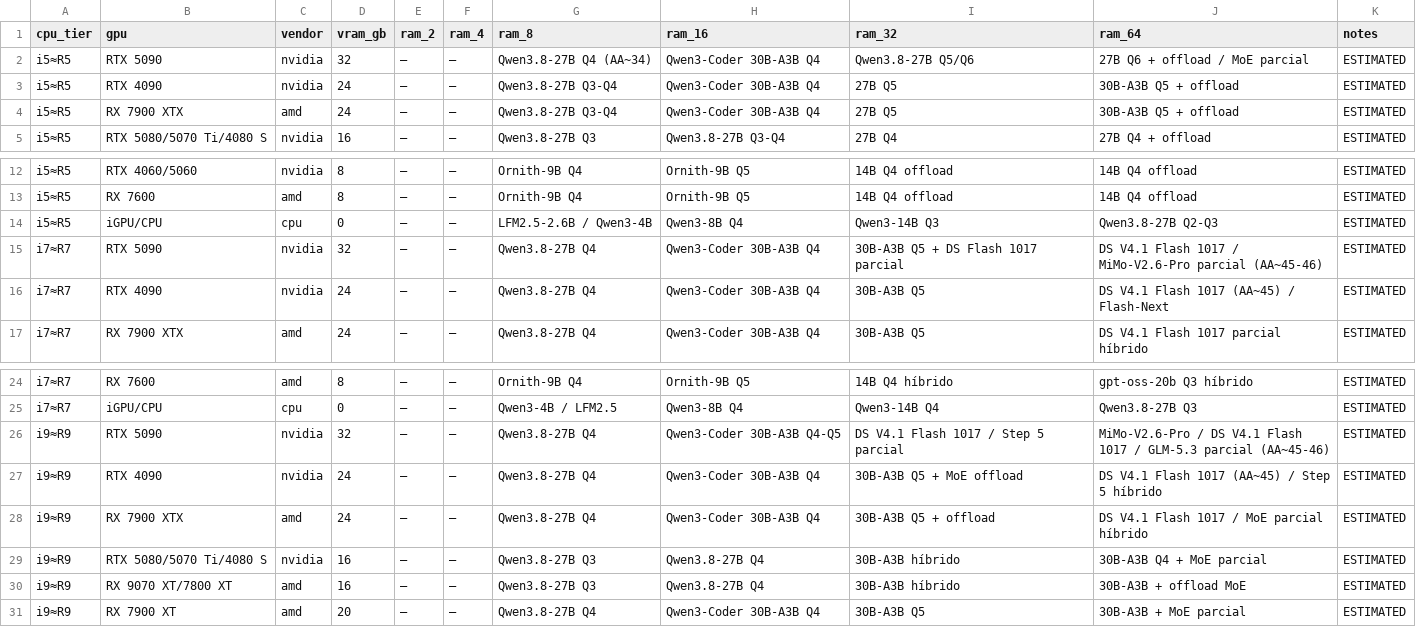
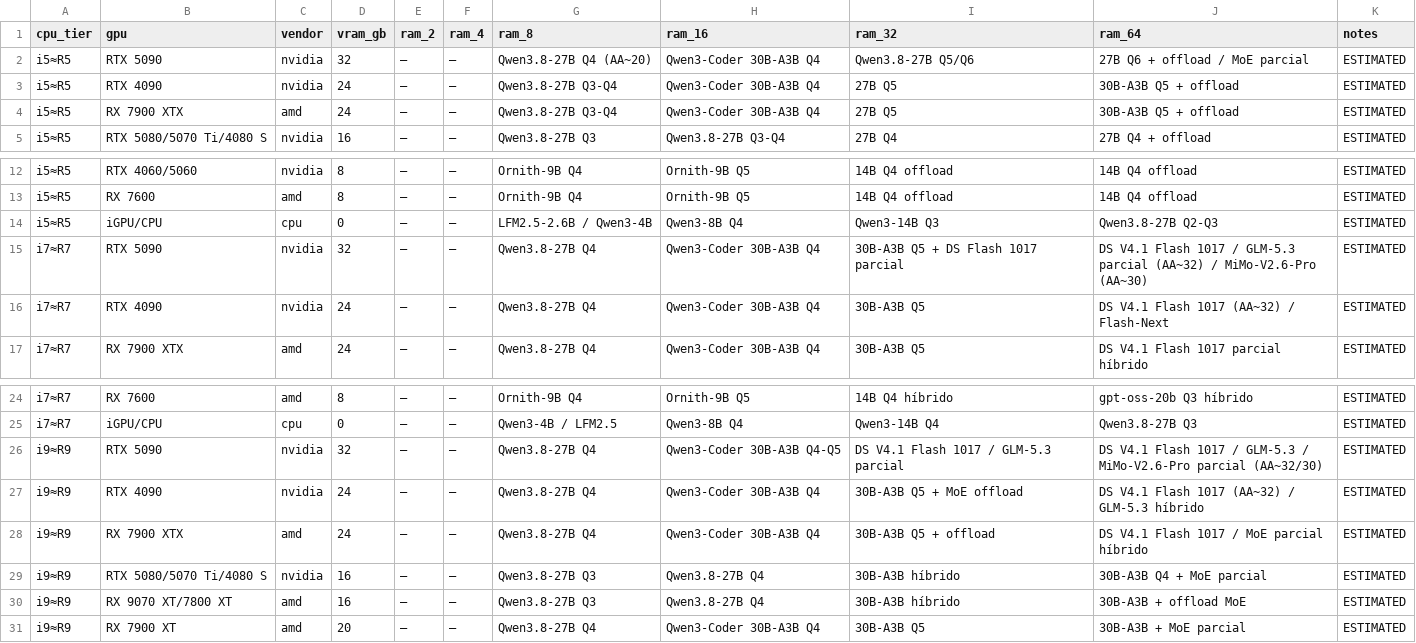
Before and after one commit to robertosantosx2/LEONES, a CSV file: web/data/cuadros-maestros.csv, drawn as a sheet; only a part is shown, gaps mark what is left out.

Commit message:
data: cuadros maestros AA 2026-10-28 (open-weight refresh, Index v5)

```diff
--- a/web/data/cuadros-maestros.csv
+++ b/web/data/cuadros-maestros.csv
@@ -1,3 +1,3 @@
 cpu_tier,gpu,vendor,vram_gb,ram_2,ram_4,ram_8,ram_16,ram_32,ram_64,notes
-i5≈R5,RTX 5090,nvidia,32,—,—,Qwen3.8-27B Q4 (AA~34),Qwen3-Coder 30B-A3B Q4,Qwen3.8-27B Q5/Q6,27B Q6 + offload / MoE parcial,ESTIMATED
+i5≈R5,RTX 5090,nvidia,32,—,—,Qwen3.8-27B Q4 (AA~20),Qwen3-Coder 30B-A3B Q4,Qwen3.8-27B Q5/Q6,27B Q6 + offload / MoE parcial,ESTIMATED
 i5≈R5,RTX 4090,nvidia,24,—,—,Qwen3.8-27B Q3-Q4,Qwen3-Coder 30B-A3B Q4,27B Q5,30B-A3B Q5 + offload,ESTIMATED
@@ -14,4 +14,4 @@ i5≈R5,RX 7600,amd,8,—,—,Ornith-9B Q4,Ornith-9B Q5,14B Q4 offload,14B Q4 of
 i5≈R5,iGPU/CPU,cpu,0,—,—,LFM2.5-2.6B / Qwen3-4B,Qwen3-8B Q4,Qwen3-14B Q3,Qwen3.8-27B Q2-Q3,ESTIMATED
-i7≈R7,RTX 5090,nvidia,32,—,—,Qwen3.8-27B Q4,Qwen3-Coder 30B-A3B Q4,30B-A3B Q5 + DS Flash 1017 parcial,DS V4.1 Flash 1017 / MiMo-V2.6-Pro parcial (AA~45-46),ESTIMATED
-i7≈R7,RTX 4090,nvidia,24,—,—,Qwen3.8-27B Q4,Qwen3-Coder 30B-A3B Q4,30B-A3B Q5,DS V4.1 Flash 1017 (AA~45) / Flash-Next,ESTIMATED
+i7≈R7,RTX 5090,nvidia,32,—,—,Qwen3.8-27B Q4,Qwen3-Coder 30B-A3B Q4,30B-A3B Q5 + DS Flash 1017 parcial,DS V4.1 Flash 1017 / GLM-5.3 parcial (AA~32) / MiMo-V2.6-Pro (AA~30),ESTIMATED
+i7≈R7,RTX 4090,nvidia,24,—,—,Qwen3.8-27B Q4,Qwen3-Coder 30B-A3B Q4,30B-A3B Q5,DS V4.1 Flash 1017 (AA~32) / Flash-Next,ESTIMATED
 i7≈R7,RX 7900 XTX,amd,24,—,—,Qwen3.8-27B Q4,Qwen3-Coder 30B-A3B Q4,30B-A3B Q5,DS V4.1 Flash 1017 parcial híbrido,ESTIMATED
@@ -25,4 +25,4 @@ i7≈R7,RX 7600,amd,8,—,—,Ornith-9B Q4,Ornith-9B Q5,14B Q4 híbrido,gpt-oss-
 i7≈R7,iGPU/CPU,cpu,0,—,—,Qwen3-4B / LFM2.5,Qwen3-8B Q4,Qwen3-14B Q4,Qwen3.8-27B Q3,ESTIMATED
-i9≈R9,RTX 5090,nvidia,32,—,—,Qwen3.8-27B Q4,Qwen3-Coder 30B-A3B Q4-Q5,DS V4.1 Flash 1017 / Step 5 parcial,MiMo-V2.6-Pro / DS V4.1 Flash 1017 / GLM-5.3 parcial (AA~45-46),ESTIMATED
-i9≈R9,RTX 4090,nvidia,24,—,—,Qwen3.8-27B Q4,Qwen3-Coder 30B-A3B Q4,30B-A3B Q5 + MoE offload,DS V4.1 Flash 1017 (AA~45) / Step 5 híbrido,ESTIMATED
+i9≈R9,RTX 5090,nvidia,32,—,—,Qwen3.8-27B Q4,Qwen3-Coder 30B-A3B Q4-Q5,DS V4.1 Flash 1017 / GLM-5.3 parcial,DS V4.1 Flash 1017 / GLM-5.3 / MiMo-V2.6-Pro parcial (AA~32/30),ESTIMATED
+i9≈R9,RTX 4090,nvidia,24,—,—,Qwen3.8-27B Q4,Qwen3-Coder 30B-A3B Q4,30B-A3B Q5 + MoE offload,DS V4.1 Flash 1017 (AA~32) / GLM-5.3 híbrido,ESTIMATED
 i9≈R9,RX 7900 XTX,amd,24,—,—,Qwen3.8-27B Q4,Qwen3-Coder 30B-A3B Q4,30B-A3B Q5 + offload,DS V4.1 Flash 1017 / MoE parcial híbrido,ESTIMATED
```
